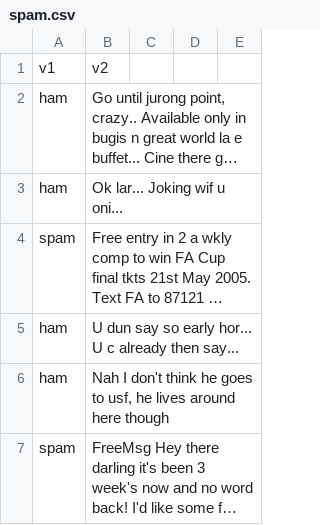
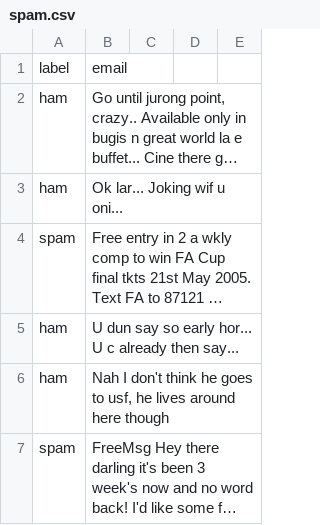
Before and after one commit to youputmoeda/NaiveBayse, a CSV file: spam.csv, drawn as a sheet; only a part is shown; long unchanged cells end in …; removed rows and columns are numbered as before the commit, all else as after; the diff names each change by its address in the sheet, - before the commit and + after, or states it on an @@ line.

```diff
--- a/spam.csv
+++ b/spam.csv
-row 1: v1 | v2
+row 1: label | email
```
Also changed, not shown: 8 other files.
